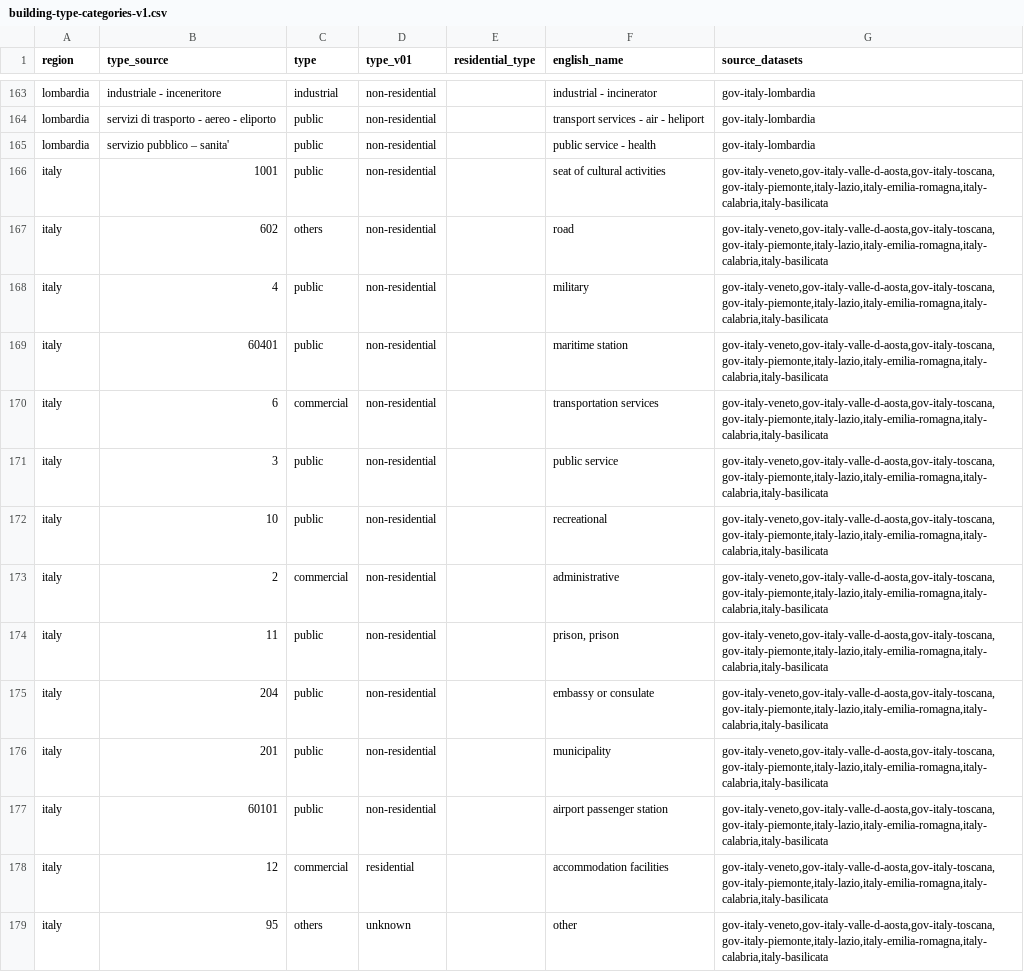
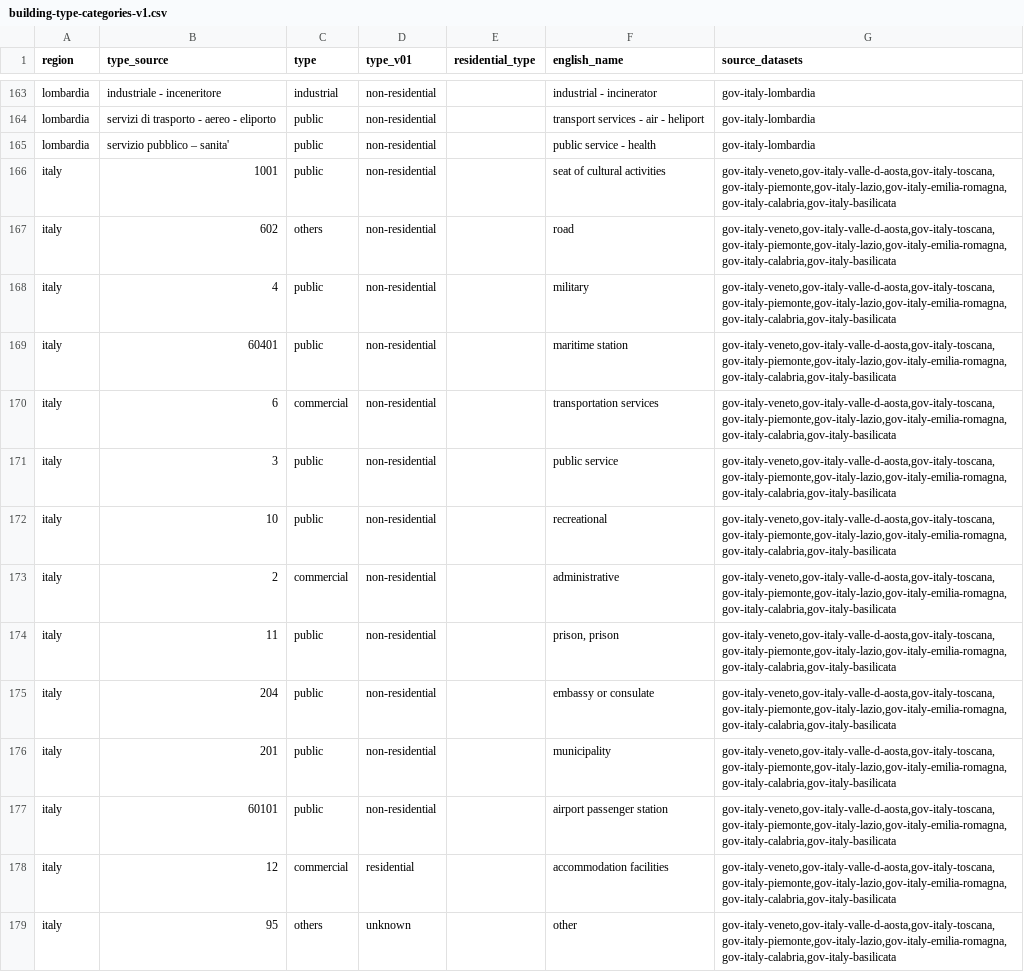
Before and after one commit to ai4up/eubucco, a CSV file: metadata/building-type-categories-v1.csv, drawn as a sheet; only a part is shown, gaps mark what is left out; the diff covers the shown part only; the diff names each change by its address in the sheet, - before the commit and + after, or states it on an @@ line.

Commit message:
Add missing gov prefix for some Italian source datasets

```diff
--- a/metadata/building-type-categories-v1.csv
+++ b/metadata/building-type-categories-v1.csv
-G166:G179 (source_datasets): gov-italy-veneto,gov-italy-valle-d-aosta,gov-italy-toscana,gov-italy-piemonte,italy-lazio,italy-emilia-romagna,italy-calabria,italy-basilicata
+G166:G179 (source_datasets): gov-italy-veneto,gov-italy-valle-d-aosta,gov-italy-toscana,gov-italy-piemonte,gov-italy-lazio,gov-italy-emilia-romagna,gov-italy-calabria,gov-italy-basilicata
```
Also changed, not shown: 63 edited cells elsewhere in this file.
